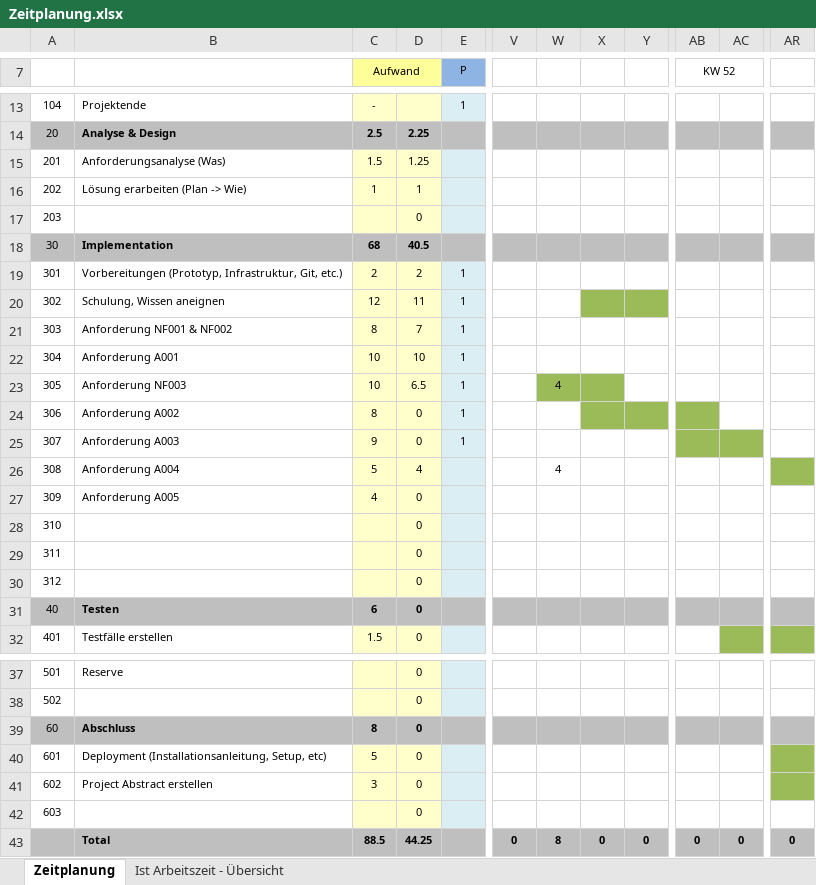
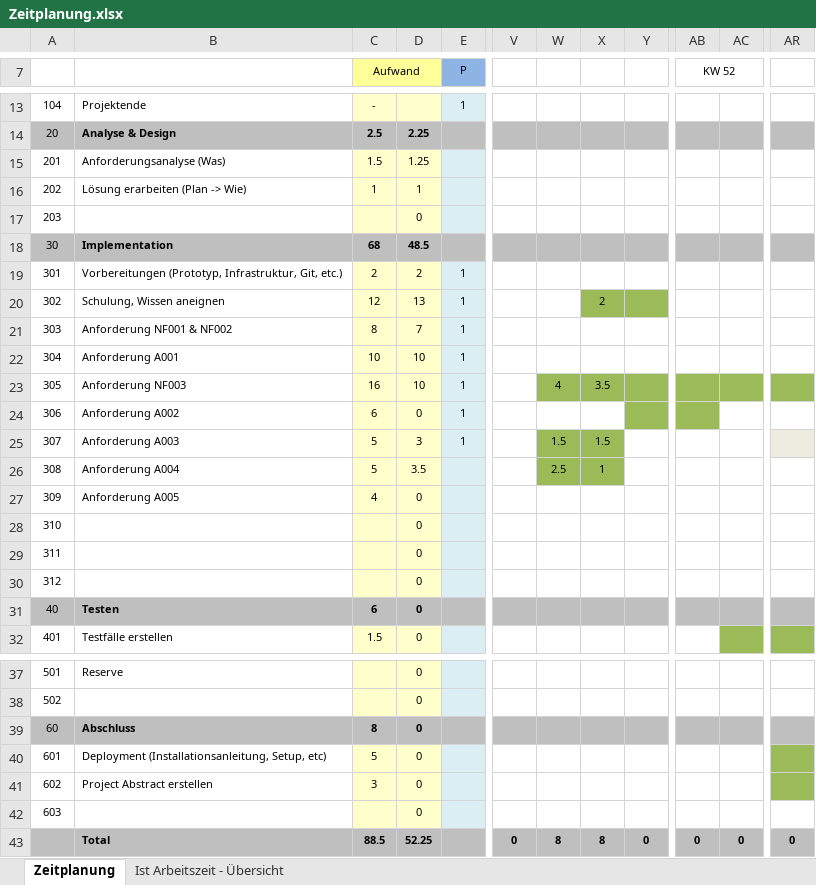
Before and after one commit to DawidKapka/blj-notewriter, an Excel workbook: doc/Zeitplanung.xlsx, sheet Zeitplanung, drawn as a sheet; only a part is shown, gaps mark what is left out; values as stored, in another font and other column widths than the file's, no borders; the diff names each change by its address in the sheet, - before the commit and + after, or states it on an @@ line.

```diff
--- a/doc/Zeitplanung.xlsx (sheet Zeitplanung)
+++ b/doc/Zeitplanung.xlsx (sheet Zeitplanung)
-D18: 40.5
+D18: 48.5
-D20: 11
+D20: 13
-X20: (empty)
+X20: 2
-C23 (Aufwand): 10
+C23 (Aufwand): 16
-D23: 6.5
+D23: 10
-X23: (empty)
+X23: 3.5
-Y23 fill: none
+Y23 fill: #9BBB59
-AB23:AC23 fill: none
+AB23:AC23 fill: #9BBB59
-AR23 fill: none
+AR23 fill: #9BBB59
-C24 (Aufwand): 8
+C24 (Aufwand): 6
-X24 fill: #9BBB59
+X24 fill: none
-C25 (Aufwand): 9
+C25 (Aufwand): 5
-D25: 0
+D25: 3
-W25: (empty)
+W25: 1.5
-W25:X26 fill: none
+W25:X26 fill: #9BBB59
-X25: (empty)
+X25: 1.5
-AB25:AC25 fill: #9BBB59
+AB25:AC25 fill: none
-AR25 fill: none
+AR25 fill: #EEECE1
-D26: 4
+D26: 3.5
-W26: 4
+W26: 2.5
-X26: (empty)
+X26: 1
-AR26 fill: #9BBB59
+AR26 fill: none
-D43: 44.25
+D43: 52.25
-X43: 0
+X43: 8
```
Also changed, not shown: sheet Ist Arbeitszeit - Übersicht, charts or pictures, 2 other files.
